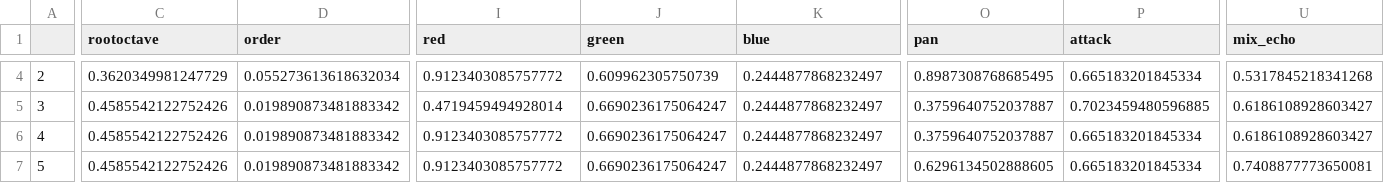
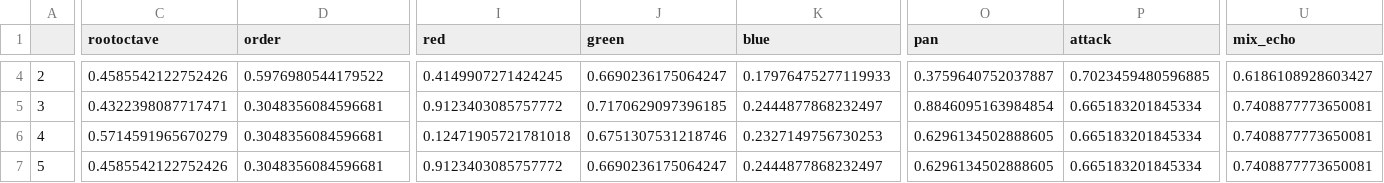
Before and after one commit to st33f/evo-art-yoshi, a CSV file: data/presets/default10/current/guitar.csv, drawn as a sheet; only a part is shown, gaps mark what is left out; the diff covers the shown part only; the diff names each change by its address in the sheet, - before the commit and + after, or states it on an @@ line.

```diff
--- a/data/presets/default10/current/guitar.csv
+++ b/data/presets/default10/current/guitar.csv
-C4 (rootoctave): 0.3620349981247729
+C4 (rootoctave): 0.4585542122752426
-D4 (order): 0.055273613618632034
+D4 (order): 0.5976980544179522
-I4 (red): 0.9123403085757772
+I4 (red): 0.4149907271424245
-J4 (green): 0.609962305750739
+J4 (green): 0.6690236175064247
-K4 (blue): 0.2444877868232497
+K4 (blue): 0.17976475277119933
-O4 (pan): 0.8987308768685495
+O4 (pan): 0.3759640752037887
-P4 (attack): 0.665183201845334
+P4 (attack): 0.7023459480596885
-U4 (mix_echo): 0.5317845218341268
+U4 (mix_echo): 0.6186108928603427
-C5 (rootoctave): 0.4585542122752426
+C5 (rootoctave): 0.4322398087717471
-D5:D7 (order): 0.019890873481883342
+D5:D7 (order): 0.3048356084596681
-I5 (red): 0.4719459494928014
+I5 (red): 0.9123403085757772
-J5 (green): 0.6690236175064247
+J5 (green): 0.7170629097396185
-O5 (pan): 0.3759640752037887
+O5 (pan): 0.8846095163984854
-P5 (attack): 0.7023459480596885
+P5 (attack): 0.665183201845334
-U5:U6 (mix_echo): 0.6186108928603427
+U5:U6 (mix_echo): 0.7408877773650081
-C6 (rootoctave): 0.4585542122752426
+C6 (rootoctave): 0.5714591965670279
-I6 (red): 0.9123403085757772
+I6 (red): 0.12471905721781018
-J6 (green): 0.6690236175064247
+J6 (green): 0.6751307531218746
-K6 (blue): 0.2444877868232497
+K6 (blue): 0.2327149756730253
-O6 (pan): 0.3759640752037887
+O6 (pan): 0.6296134502888605
```
Also changed, not shown: 110 edited cells elsewhere in this file, data/presets/default10/current/bass.csv, data/presets/default10/current/hat.csv, 5 other files.
